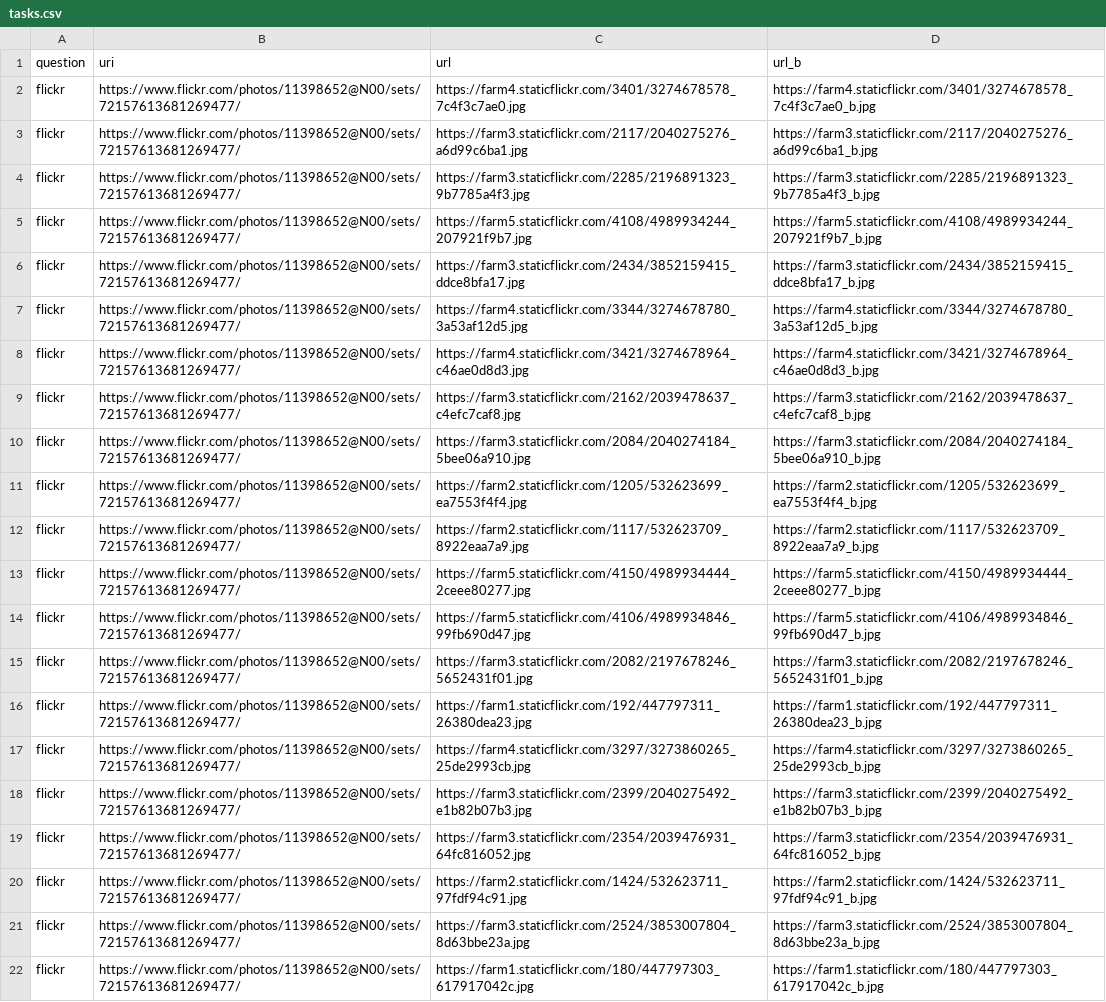
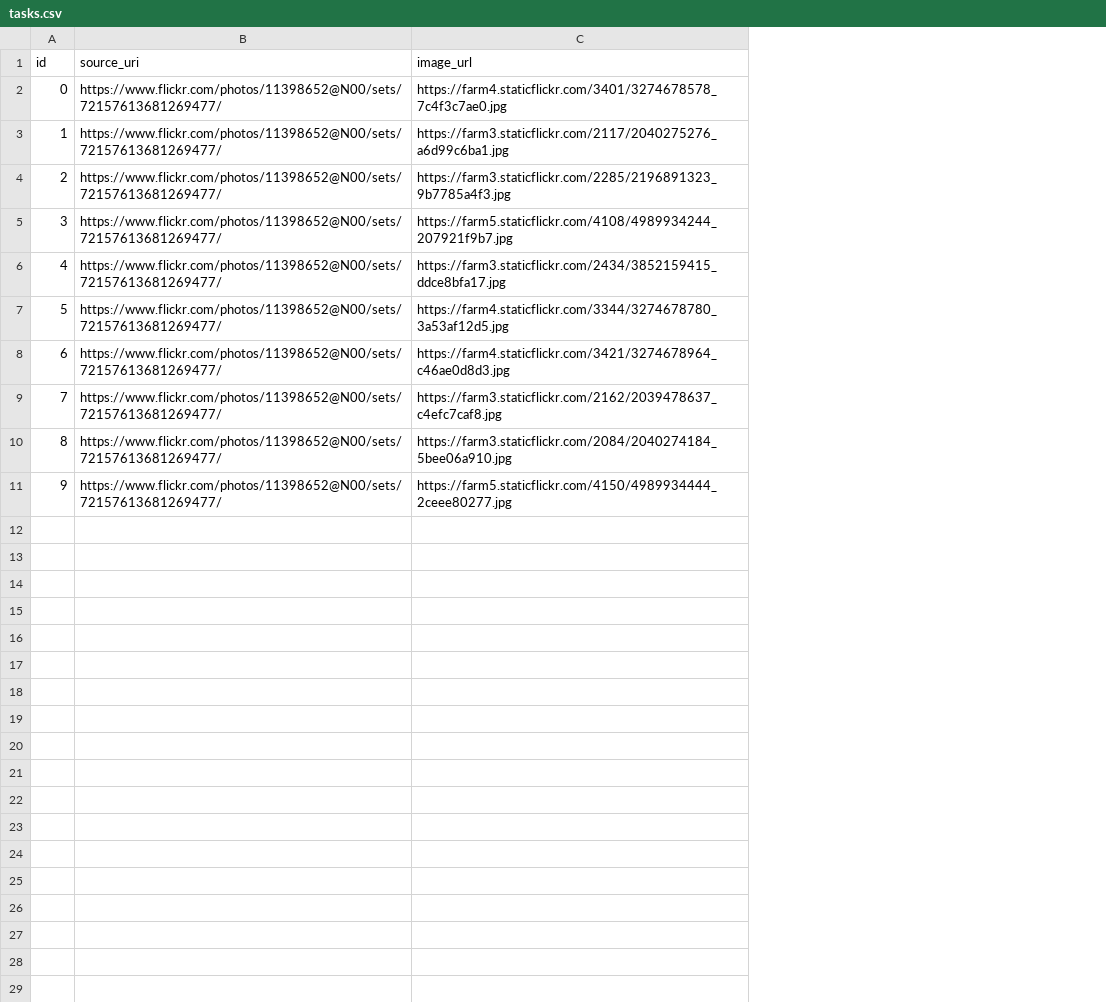
Before and after one commit to geotagx/geotagx-project-template, a CSV file: sample/tasks.csv, drawn as a sheet; removed rows and columns are numbered as before the commit, all else as after; the diff names each change by its address in the sheet, - before the commit and + after, or states it on an @@ line.

Commit message:
Changed tasks.csv columns which closes #5.

```diff
--- a/sample/tasks.csv
+++ b/sample/tasks.csv
-column A, rows 2-10: all flickr; row 13: flickr
+column A, rows 2-11: 0 | 1 | 2 | 3 | 4 | 5 | 6 | 7 | 8 | 9
-column D, rows 2-10: https://farm4.staticflickr.com/3401/3274678578_7c4f3c7ae0_b.jpg | https://farm3.staticflickr.com/2117/2040275276_a6d99c6ba1_b.jpg | https://farm3.staticflickr.com/2285/2196891323_9b7785a4f3_b.jpg | https://farm5.staticflickr.com/4108/4989934244_207921f9b7_b.jpg | https://farm3.staticflickr.com/2434/3852159415_ddce8bfa17_b.jpg | https://farm4.staticflickr.com/3344/3274678780_3a53af12d5_b.jpg | https://farm4.staticflickr.com/3421/3274678964_c46ae0d8d3_b.jpg | https://farm3.staticflickr.com/2162/2039478637_c4efc7caf8_b.jpg | https://farm3.staticflickr.com/2084/2040274184_5bee06a910_b.jpg; row 13: https://farm5.staticflickr.com/4150/4989934444_2ceee80277_b.jpg
-row 1: question | uri | url | url_b
+row 1: id | source_uri | image_url
-row 11: flickr | https://www.flickr.com/photos/11398652@N00/sets/72157613681269477/ | https://farm2.staticflickr.com/1205/532623699_ea7553f4f4.jpg | https://farm2.staticflickr.com/1205/532623699_ea7553f4f4_b.jpg
-row 12: flickr | https://www.flickr.com/photos/11398652@N00/sets/72157613681269477/ | https://farm2.staticflickr.com/1117/532623709_8922eaa7a9.jpg | https://farm2.staticflickr.com/1117/532623709_8922eaa7a9_b.jpg
-row 14: flickr | https://www.flickr.com/photos/11398652@N00/sets/72157613681269477/ | https://farm5.staticflickr.com/4106/4989934846_99fb690d47.jpg | https://farm5.staticflickr.com/4106/4989934846_99fb690d47_b.jpg
-row 15: flickr | https://www.flickr.com/photos/11398652@N00/sets/72157613681269477/ | https://farm3.staticflickr.com/2082/2197678246_5652431f01.jpg | https://farm3.staticflickr.com/2082/2197678246_5652431f01_b.jpg
-row 16: flickr | https://www.flickr.com/photos/11398652@N00/sets/72157613681269477/ | https://farm1.staticflickr.com/192/447797311_26380dea23.jpg | https://farm1.staticflickr.com/192/447797311_26380dea23_b.jpg
-row 17: flickr | https://www.flickr.com/photos/11398652@N00/sets/72157613681269477/ | https://farm4.staticflickr.com/3297/3273860265_25de2993cb.jpg | https://farm4.staticflickr.com/3297/3273860265_25de2993cb_b.jpg
-row 18: flickr | https://www.flickr.com/photos/11398652@N00/sets/72157613681269477/ | https://farm3.staticflickr.com/2399/2040275492_e1b82b07b3.jpg | https://farm3.staticflickr.com/2399/2040275492_e1b82b07b3_b.jpg
-row 19: flickr | https://www.flickr.com/photos/11398652@N00/sets/72157613681269477/ | https://farm3.staticflickr.com/2354/2039476931_64fc816052.jpg | https://farm3.staticflickr.com/2354/2039476931_64fc816052_b.jpg
-row 20: flickr | https://www.flickr.com/photos/11398652@N00/sets/72157613681269477/ | https://farm2.staticflickr.com/1424/532623711_97fdf94c91.jpg | https://farm2.staticflickr.com/1424/532623711_97fdf94c91_b.jpg
-row 21: flickr | https://www.flickr.com/photos/11398652@N00/sets/72157613681269477/ | https://farm3.staticflickr.com/2524/3853007804_8d63bbe23a.jpg | https://farm3.staticflickr.com/2524/3853007804_8d63bbe23a_b.jpg
-row 22: flickr | https://www.flickr.com/photos/11398652@N00/sets/72157613681269477/ | https://farm1.staticflickr.com/180/447797303_617917042c.jpg | https://farm1.staticflickr.com/180/447797303_617917042c_b.jpg
```
Also changed, not shown: 2 other files.
